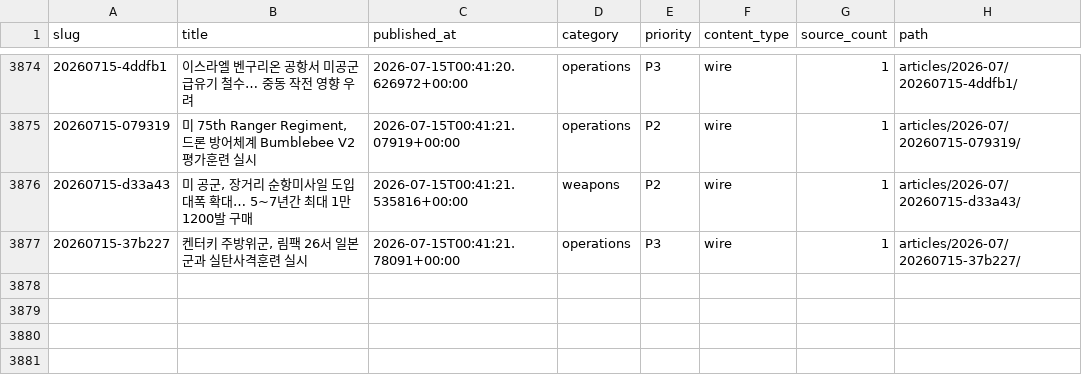
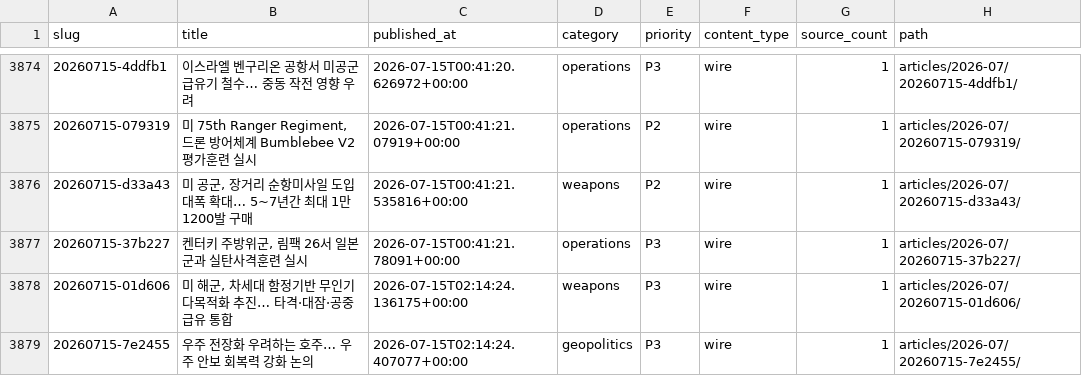
Before and after one commit to CombatSociety/data, a CSV file: index.csv, drawn as a sheet; only a part is shown, gaps mark what is left out.

Commit message:
mirror: 3878 articles + 71 briefs @ 2026-07-15 11:15 KST

```diff
--- a/index.csv
+++ b/index.csv
@@ -3877 +3877,3 @@ slug,title,published_at,category,priority,content_type,source_count,path
 20260715-37b227,"켄터키 주방위군, 림팩 26서 일본군과 실탄사격훈련 실시",2026-07-15T00:41:21.78091+00:00,operations,P3,wire,1,articles/2026-07/20260715-37b227/
+20260715-01d606,"미 해군, 차세대 함정기반 무인기 다목적화 추진… 타격·대잠·공중급유 통합",2026-07-15T02:14:24.136175+00:00,weapons,P3,wire,1,articles/2026-07/20260715-01d606/
+20260715-7e2455,우주 전장화 우려하는 호주… 우주 안보 회복력 강화 논의,2026-07-15T02:14:24.407077+00:00,geopolitics,P3,wire,1,articles/2026-07/20260715-7e2455/
```
Also changed, not shown: 6 other files.
